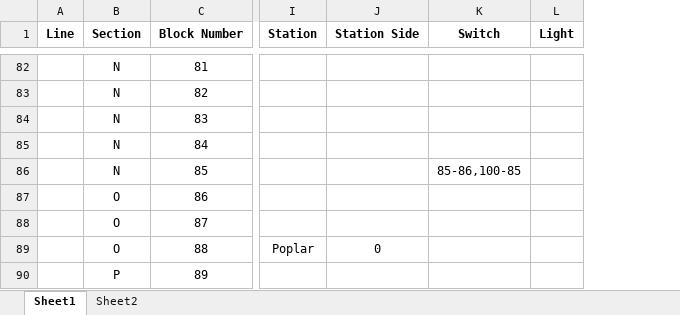
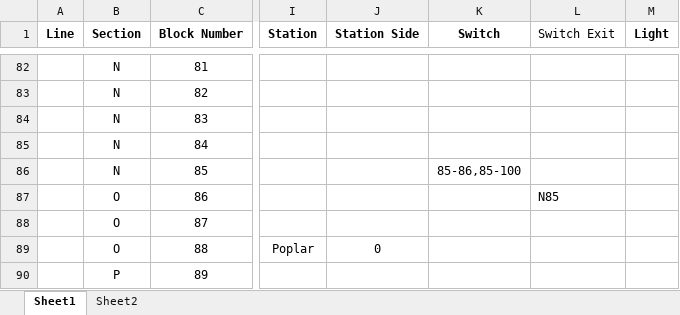
Before and after one commit to connor-marsh/ECE1140ChooChoo, an Excel workbook: src/Track/TrackModel/GreenLine_Layout.xlsx, sheet Sheet1, drawn as a sheet; only a part is shown, gaps mark what is left out; values as stored, in another font and other column widths than the file's, no borders; the diff covers the shown part only; the diff names each change by its address in the sheet, - before the commit and + after, or states it on an @@ line.

Commit message:
Added switch exits to excel and the track data class

```diff
--- a/src/Track/TrackModel/GreenLine_Layout.xlsx (sheet Sheet1)
+++ b/src/Track/TrackModel/GreenLine_Layout.xlsx (sheet Sheet1)
+column L (Switch Exit), row 87: N85
-K86 (Switch): 85-86,100-85
+K86 (Switch): 85-86,85-100
```
Also changed, not shown: 7 edited cells elsewhere in this sheet, 3 other files.
